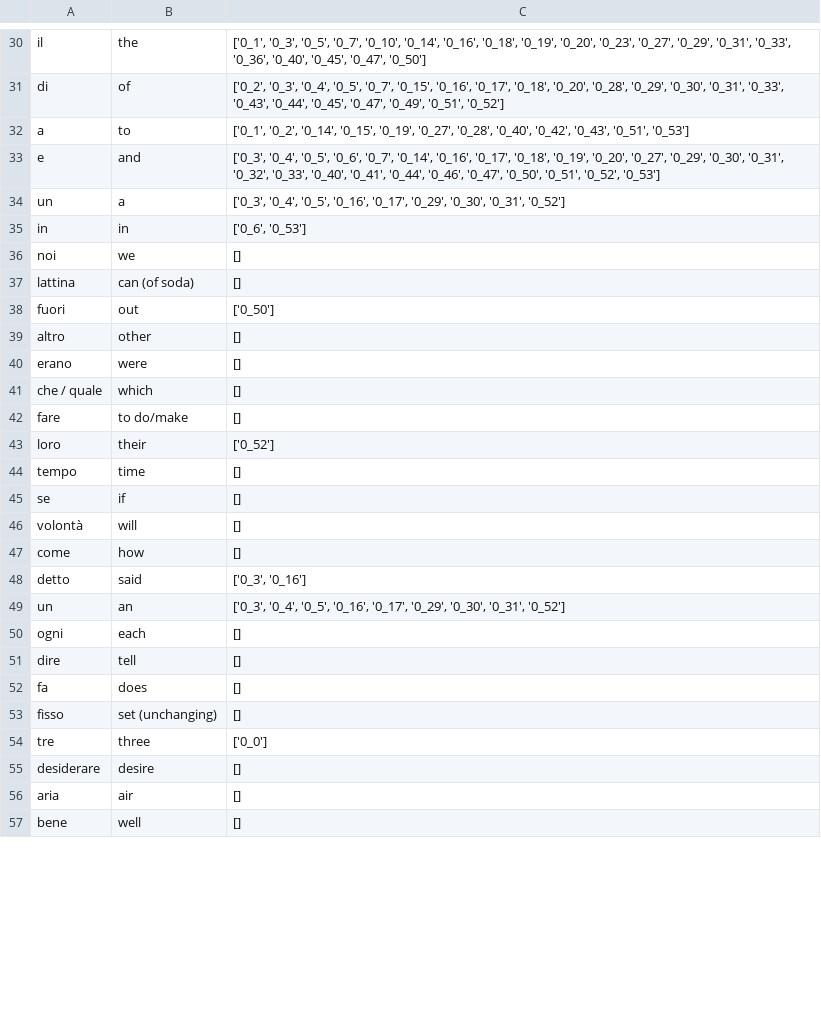
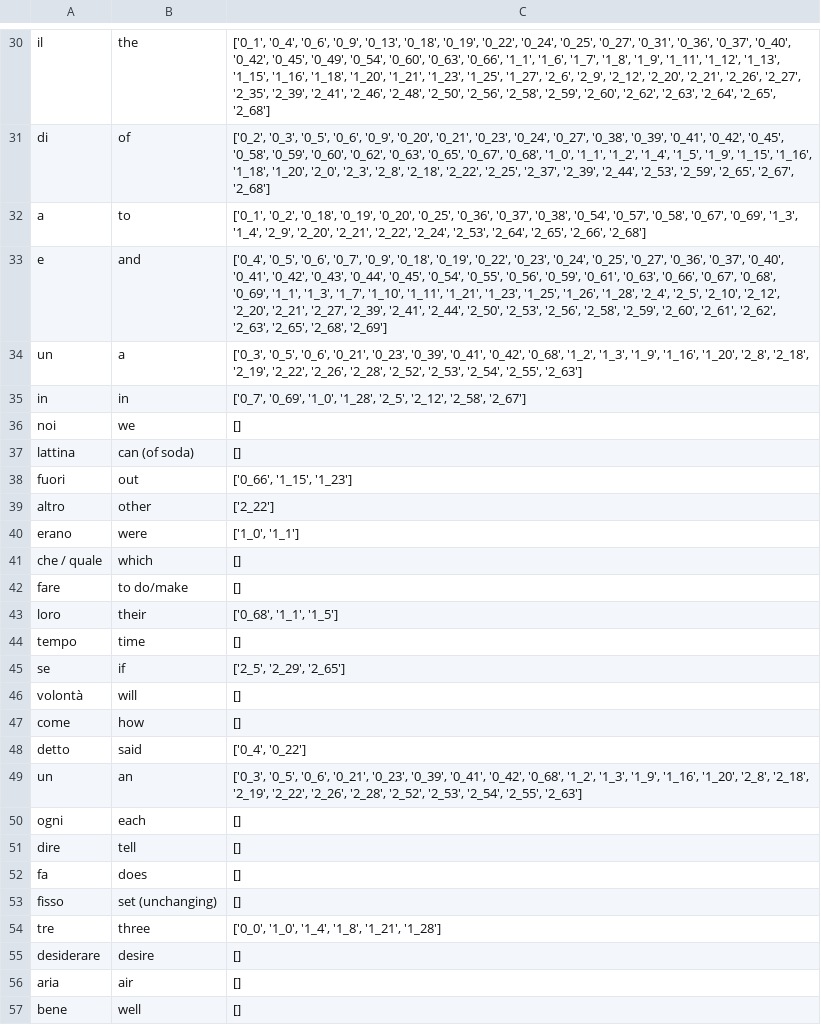
Before and after one commit to HaakonFlaaronning/EZ-Italian, a CSV file: data/common_words.csv, drawn as a sheet; only a part is shown, gaps mark what is left out; the diff covers the shown part only; the diff names each change by its address in the sheet, - before the commit and + after, or states it on an @@ line.

```diff
--- a/data/common_words.csv
+++ b/data/common_words.csv
-C30: ['0_1', '0_3', '0_5', '0_7', '0_10', '0_14', '0_16', '0_18', '0_19', '0_20', '0_23', '0_27', '0_29', '0_31', '0_33', '0_36', '0_40', '0_45', '0_47', '0_50']
+C30: ['0_1', '0_4', '0_6', '0_9', '0_13', '0_18', '0_19', '0_22', '0_24', '0_25', '0_27', '0_31', '0_36', '0_37', '0_40', '0_42', '0_45', '0_49', '0_54', '0_60', '0_63', '0_66', '1_1', '1_6', '1_7', '1_8', '1_9', '1_11', '1_12', '1_13', '1_15', '1_16', '1_18', '1_20', '1_21', '1_23', '1_25', '1_27', '2_6', '2_9', '2_12', '2_20', '2_21', '2_26', '2_27', '2_35', '2_39', '2_41', '2_46', '2_48', '2_50', '2_56', '2_58', '2_59', '2_60', '2_62', '2_63', '2_64', '2_65', '2_68']
-C31: ['0_2', '0_3', '0_4', '0_5', '0_7', '0_15', '0_16', '0_17', '0_18', '0_20', '0_28', '0_29', '0_30', '0_31', '0_33', '0_43', '0_44', '0_45', '0_47', '0_49', '0_51', '0_52']
+C31: ['0_2', '0_3', '0_5', '0_6', '0_9', '0_20', '0_21', '0_23', '0_24', '0_27', '0_38', '0_39', '0_41', '0_42', '0_45', '0_58', '0_59', '0_60', '0_62', '0_63', '0_65', '0_67', '0_68', '1_0', '1_1', '1_2', '1_4', '1_5', '1_9', '1_15', '1_16', '1_18', '1_20', '2_0', '2_3', '2_8', '2_18', '2_22', '2_25', '2_37', '2_39', '2_44', '2_53', '2_59', '2_65', '2_67', '2_68']
-C32: ['0_1', '0_2', '0_14', '0_15', '0_19', '0_27', '0_28', '0_40', '0_42', '0_43', '0_51', '0_53']
+C32: ['0_1', '0_2', '0_18', '0_19', '0_20', '0_25', '0_36', '0_37', '0_38', '0_54', '0_57', '0_58', '0_67', '0_69', '1_3', '1_4', '2_9', '2_20', '2_21', '2_22', '2_24', '2_53', '2_64', '2_65', '2_66', '2_68']
-C33: ['0_3', '0_4', '0_5', '0_6', '0_7', '0_14', '0_16', '0_17', '0_18', '0_19', '0_20', '0_27', '0_29', '0_30', '0_31', '0_32', '0_33', '0_40', '0_41', '0_44', '0_46', '0_47', '0_50', '0_51', '0_52', '0_53']
+C33: ['0_4', '0_5', '0_6', '0_7', '0_9', '0_18', '0_19', '0_22', '0_23', '0_24', '0_25', '0_27', '0_36', '0_37', '0_40', '0_41', '0_42', '0_43', '0_44', '0_45', '0_54', '0_55', '0_56', '0_59', '0_61', '0_63', '0_66', '0_67', '0_68', '0_69', '1_1', '1_3', '1_7', '1_10', '1_11', '1_21', '1_23', '1_25', '1_26', '1_28', '2_4', '2_5', '2_10', '2_12', '2_20', '2_21', '2_27', '2_39', '2_41', '2_44', '2_50', '2_53', '2_56', '2_58', '2_59', '2_60', '2_61', '2_62', '2_63', '2_65', '2_68', '2_69']
-C34: ['0_3', '0_4', '0_5', '0_16', '0_17', '0_29', '0_30', '0_31', '0_52']
+C34: ['0_3', '0_5', '0_6', '0_21', '0_23', '0_39', '0_41', '0_42', '0_68', '1_2', '1_3', '1_9', '1_16', '1_20', '2_8', '2_18', '2_19', '2_22', '2_26', '2_28', '2_52', '2_53', '2_54', '2_55', '2_63']
-C35: ['0_6', '0_53']
+C35: ['0_7', '0_69', '1_0', '1_28', '2_5', '2_12', '2_58', '2_67']
-C38: ['0_50']
+C38: ['0_66', '1_15', '1_23']
-C39: []
+C39: ['2_22']
-C40: []
+C40: ['1_0', '1_1']
-C43: ['0_52']
+C43: ['0_68', '1_1', '1_5']
-C45: []
+C45: ['2_5', '2_29', '2_65']
-C48: ['0_3', '0_16']
+C48: ['0_4', '0_22']
-C49: ['0_3', '0_4', '0_5', '0_16', '0_17', '0_29', '0_30', '0_31', '0_52']
+C49: ['0_3', '0_5', '0_6', '0_21', '0_23', '0_39', '0_41', '0_42', '0_68', '1_2', '1_3', '1_9', '1_16', '1_20', '2_8', '2_18', '2_19', '2_22', '2_26', '2_28', '2_52', '2_53', '2_54', '2_55', '2_63']
-C54: ['0_0']
+C54: ['0_0', '1_0', '1_4', '1_8', '1_21', '1_28']
```
Also changed, not shown: 176 edited cells elsewhere in this file, 7 other files.
